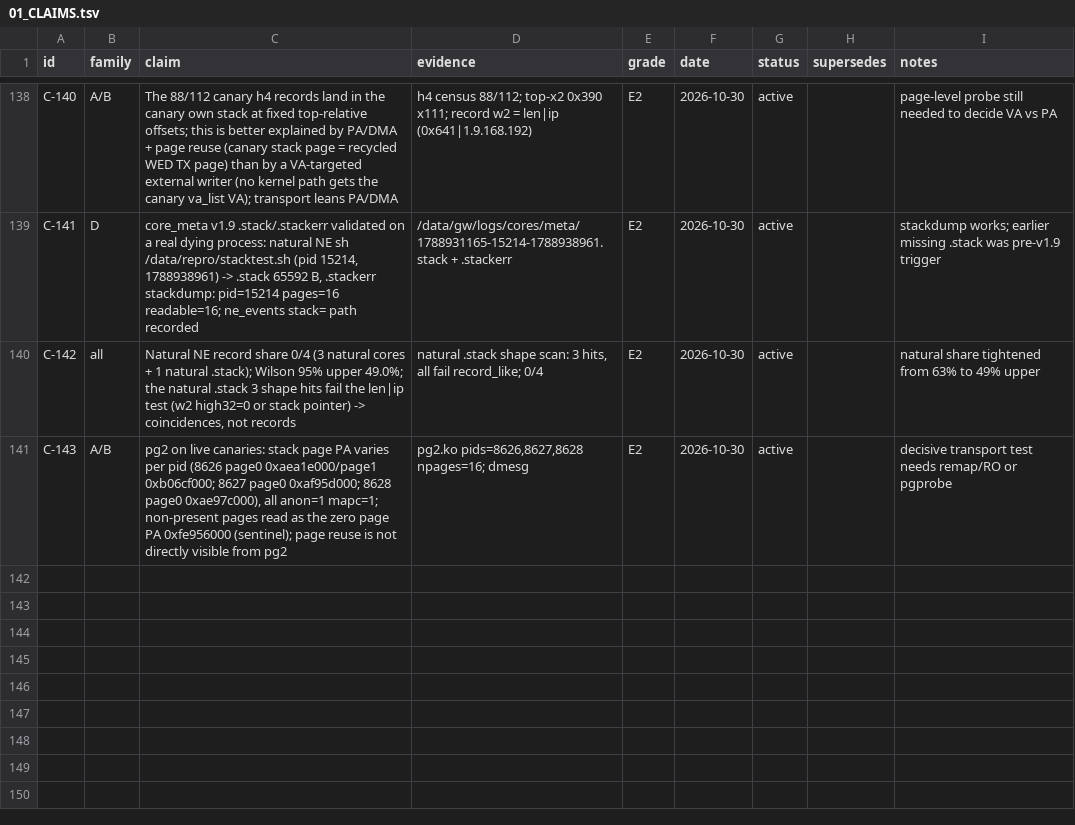
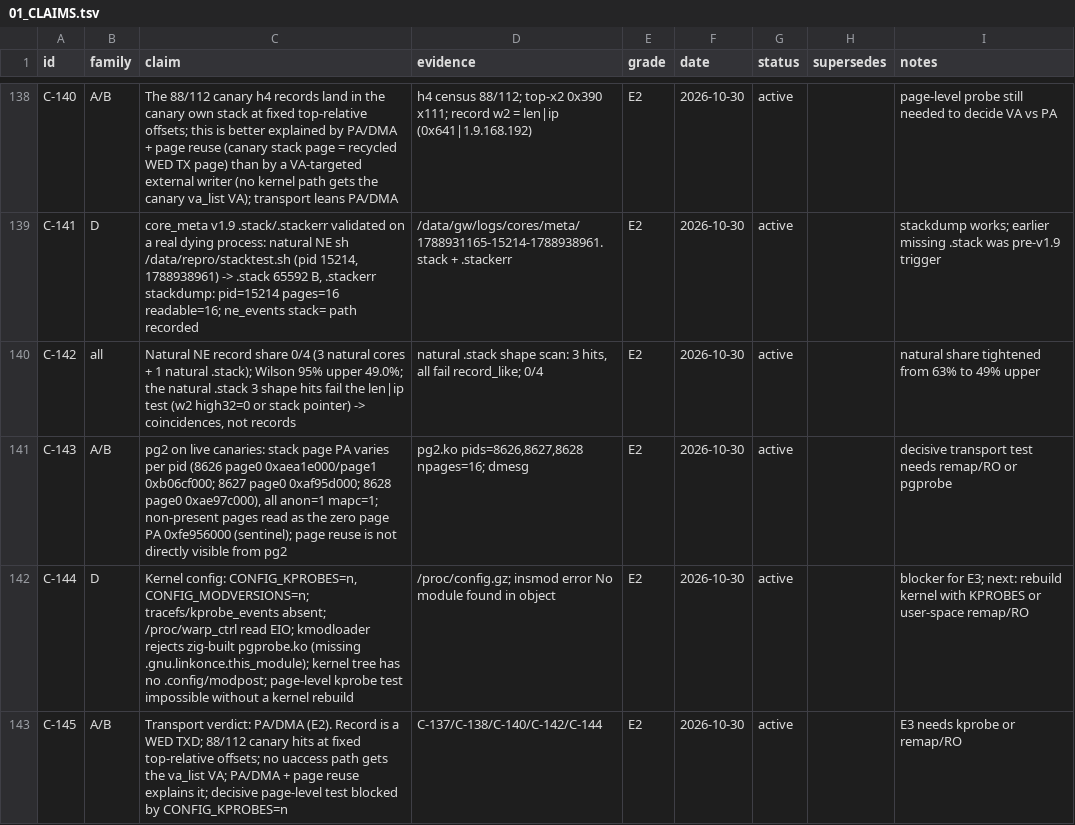
Before and after one commit to chr431/fiberhome-lg6151m, a TSV file: docs/SIGSEGV/01_CLAIMS.tsv, drawn as a sheet; only a part is shown, gaps mark what is left out; the diff names each change by its address in the sheet, - before the commit and + after, or states it on an @@ line.

Commit message:
VERDICT: PA/DMA (E2), writer WED TX, natural NE 0/4 (<=49%); page-level probe blocked by CONFIG_KPROBES=n

```diff
--- a/docs/SIGSEGV/01_CLAIMS.tsv
+++ b/docs/SIGSEGV/01_CLAIMS.tsv
+row 142: C-144 | D | Kernel config: CONFIG_KPROBES=n, CONFIG_MODVERSIONS=n; tracefs/kprobe_events absent; /proc/warp_ctrl read EIO; kmodloader rejects zig-built pgprobe.ko (missing .gnu.linkonce.this_module); kernel tree has no .config/modpost; page-level kprobe test impossible without a kernel rebuild | /proc/config.gz; insmod error No module found in object | E2 | 2026-10-30 | active |  | blocker for E3; next: rebuild kernel with KPROBES or user-space remap/RO
+row 143: C-145 | A/B | Transport verdict: PA/DMA (E2). Record is a WED TXD; 88/112 canary hits at fixed top-relative offsets; no uaccess path gets the va_list VA; PA/DMA + page reuse explains it; decisive page-level test blocked by CONFIG_KPROBES=n | C-137/C-138/C-140/C-142/C-144 | E2 | 2026-10-30 | active |  | E3 needs kprobe or remap/RO
```
Also changed, not shown: 2 other files.
